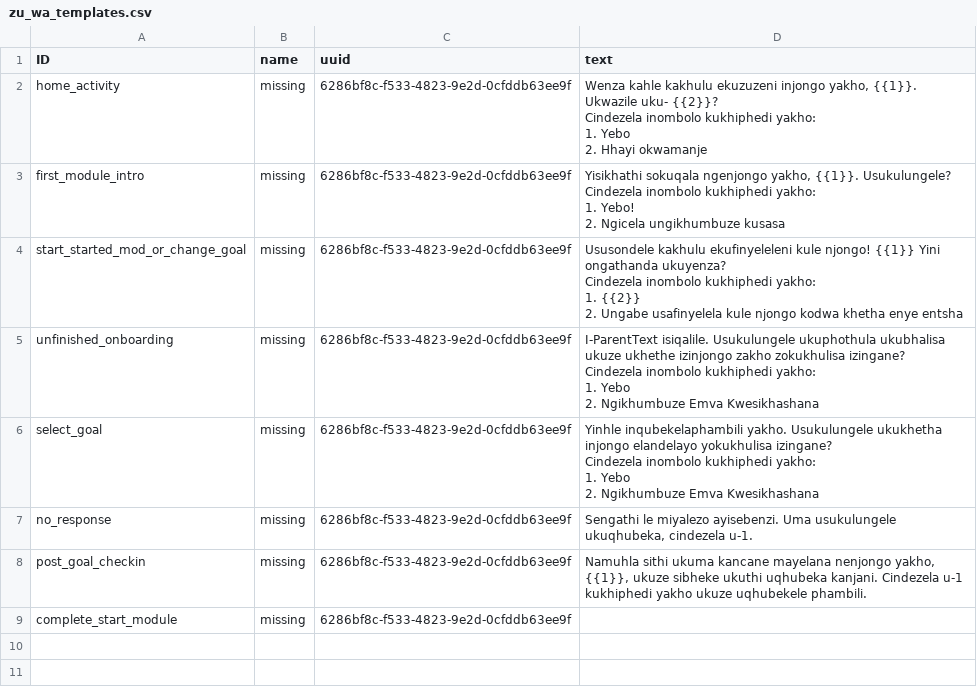
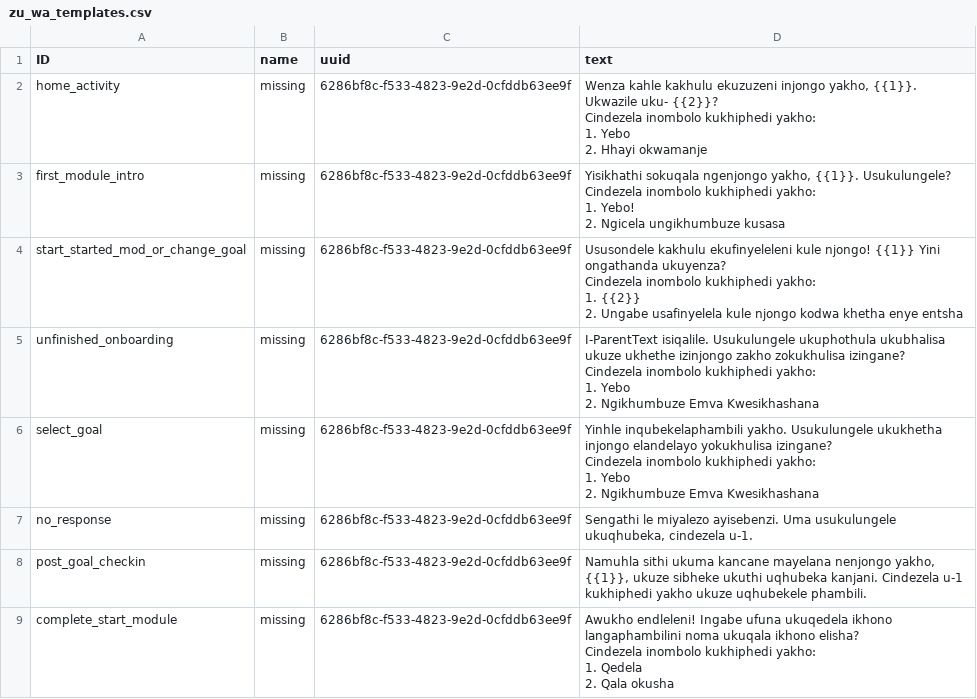
Before and after one commit to IDEMSInternational/plh-digital-content, a CSV file: translations/parent_text_v2/zu/zu_wa_templates.csv, drawn as a sheet.

Commit message:
New translations wa_templates.csv (Zulu)

```diff
--- a/translations/parent_text_v2/zu/zu_wa_templates.csv
+++ b/translations/parent_text_v2/zu/zu_wa_templates.csv
@@ -28,2 +28,6 @@ Cindezela inombolo kukhiphedi yakho:
 "post_goal_checkin","missing","6286bf8c-f533-4823-9e2d-0cfddb63ee9f","Namuhla sithi ukuma kancane mayelana nenjongo yakho, {{1}}, ukuze sibheke ukuthi uqhubeka kanjani. Cindezela u-1 kukhiphedi yakho ukuze uqhubekele phambili."
-"complete_start_module","missing","6286bf8c-f533-4823-9e2d-0cfddb63ee9f",""
+"complete_start_module","missing","6286bf8c-f533-4823-9e2d-0cfddb63ee9f","Awukho endleleni! Ingabe ufuna ukuqedela ikhono langaphambilini noma ukuqala ikhono elisha?
+
+Cindezela inombolo kukhiphedi yakho:
+1. Qedela
+2. Qala okusha"
```
